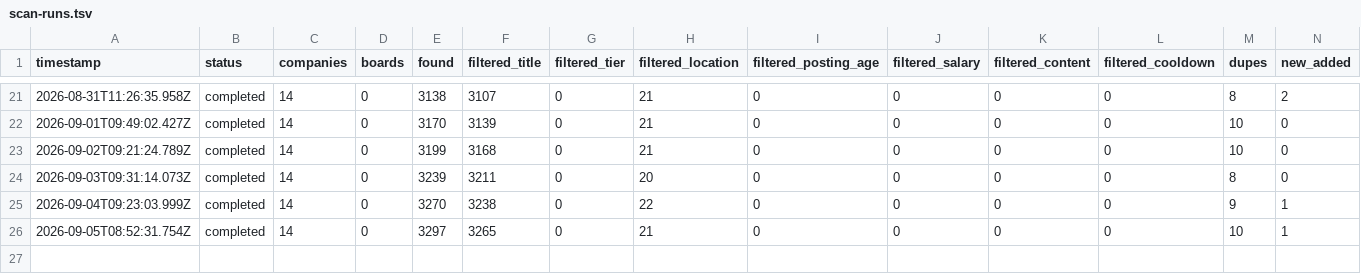
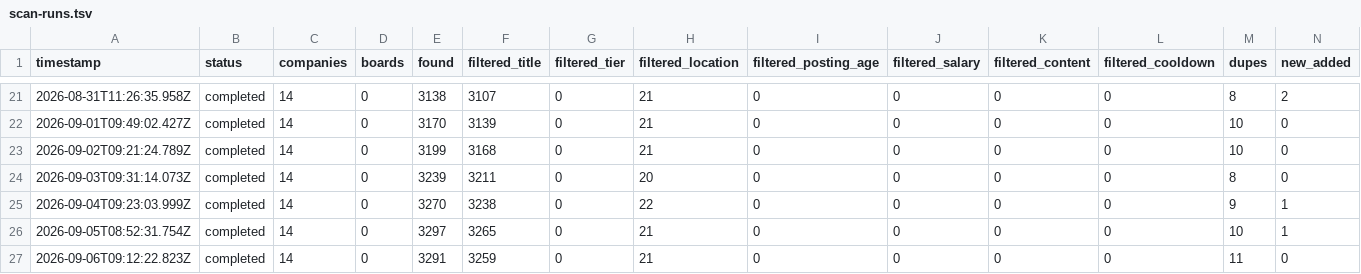
Before and after one commit to Dariolex/career-ops, a TSV file: data/scan-runs.tsv, drawn as a sheet; only a part is shown, gaps mark what is left out; rows hold the shown columns only; the diff names each change by its address in the sheet, - before the commit and + after, or states it on an @@ line.

```diff
--- a/data/scan-runs.tsv
+++ b/data/scan-runs.tsv
+row 27: 2026-09-06T09:12:22.823Z | completed | 14 | 0 | 3291 | 3259 | 0 | 21 | 0 | 0 | 0 | 0 | 11 | 0
```
Also changed, not shown: data/portal-health.tsv, 1 other file.
